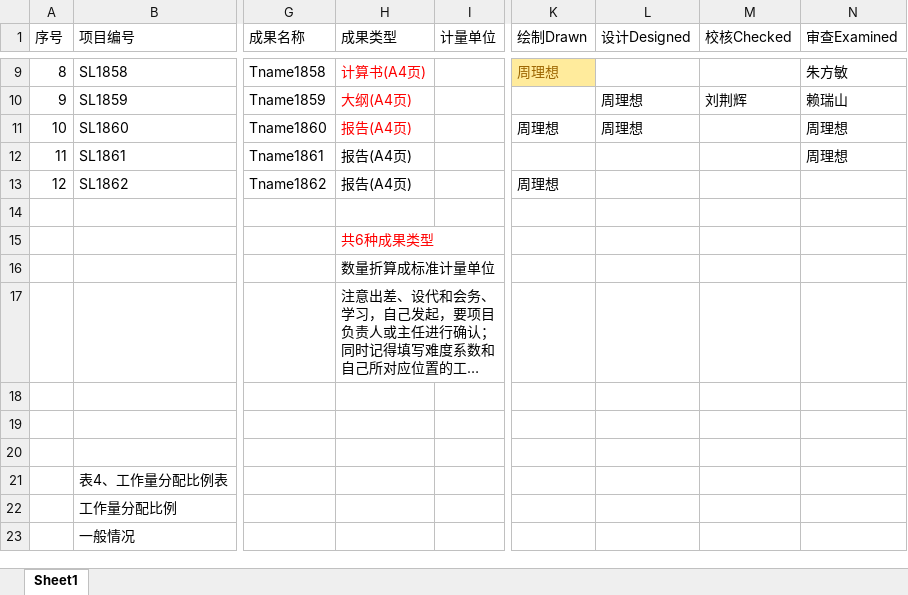
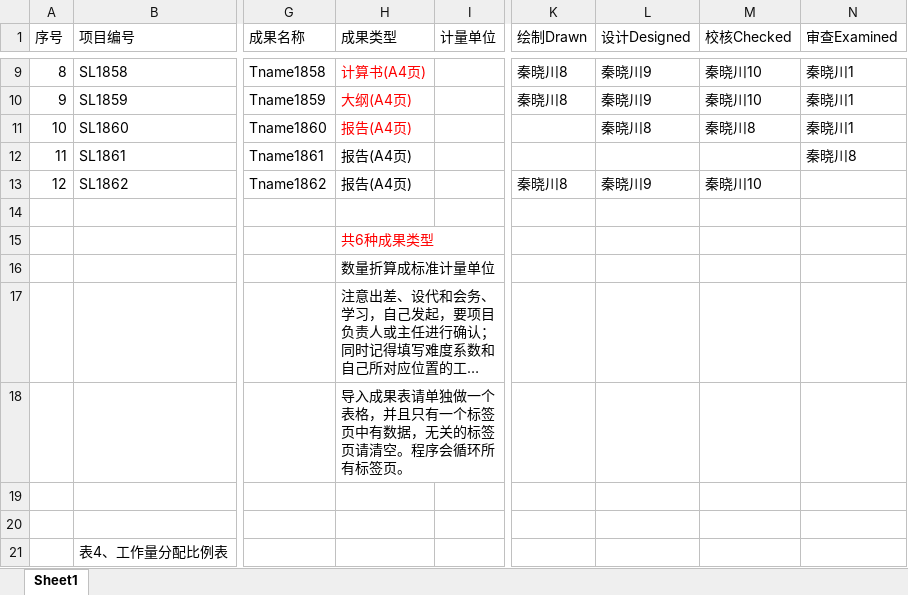
Before and after one commit to 3xxx/Merit, an Excel workbook: document/用户导入成果模板.xlsx, sheet Sheet1, drawn as a sheet; only a part is shown, gaps mark what is left out; the shorter side is filled out with more unchanged rows; long unchanged cells end in …; values as stored, in another font and other column widths than the file's, no borders; the diff covers the shown part only; the diff names each change by its address in the sheet, - before the commit and + after, or states it on an @@ line.

```diff
--- a/document/用户导入成果模板.xlsx (sheet Sheet1)
+++ b/document/用户导入成果模板.xlsx (sheet Sheet1)
-K9 (绘制Drawn): 周理想
+K9 (绘制Drawn): 秦晓川8
@@ K9 fill: #FFEB9C → none, text colour: #9C6500 → black @@
-L9 (设计Designed): (empty)
+L9 (设计Designed): 秦晓川9
-M9 (校核Checked): (empty)
+M9 (校核Checked): 秦晓川10
-N9 (审查Examined): 朱方敏
+N9 (审查Examined): 秦晓川1
-K10 (绘制Drawn): (empty)
+K10 (绘制Drawn): 秦晓川8
-L10 (设计Designed): 周理想
+L10 (设计Designed): 秦晓川9
-M10 (校核Checked): 刘荆辉
+M10 (校核Checked): 秦晓川10
-N10 (审查Examined): 赖瑞山
+N10 (审查Examined): 秦晓川1
-K11 (绘制Drawn): 周理想
+K11 (绘制Drawn): (empty)
-L11 (设计Designed): 周理想
+L11 (设计Designed): 秦晓川8
-M11 (校核Checked): (empty)
+M11 (校核Checked): 秦晓川8
-N11 (审查Examined): 周理想
+N11 (审查Examined): 秦晓川1
-N12 (审查Examined): 周理想
+N12 (审查Examined): 秦晓川8
-K13 (绘制Drawn): 周理想
+K13 (绘制Drawn): 秦晓川8
-L13 (设计Designed): (empty)
+L13 (设计Designed): 秦晓川9
-M13 (校核Checked): (empty)
+M13 (校核Checked): 秦晓川10
-H18 (成果类型): (empty)
+H18 (成果类型): 导入成果表请单独做一个表格，并且只有一个标签页中有数据，无关的标签页请清空。程序会循环所有标签页。
```
Also changed, not shown: 23 edited cells and cell formats elsewhere in this sheet, document/用户数据.xlsx, 51 other files.
